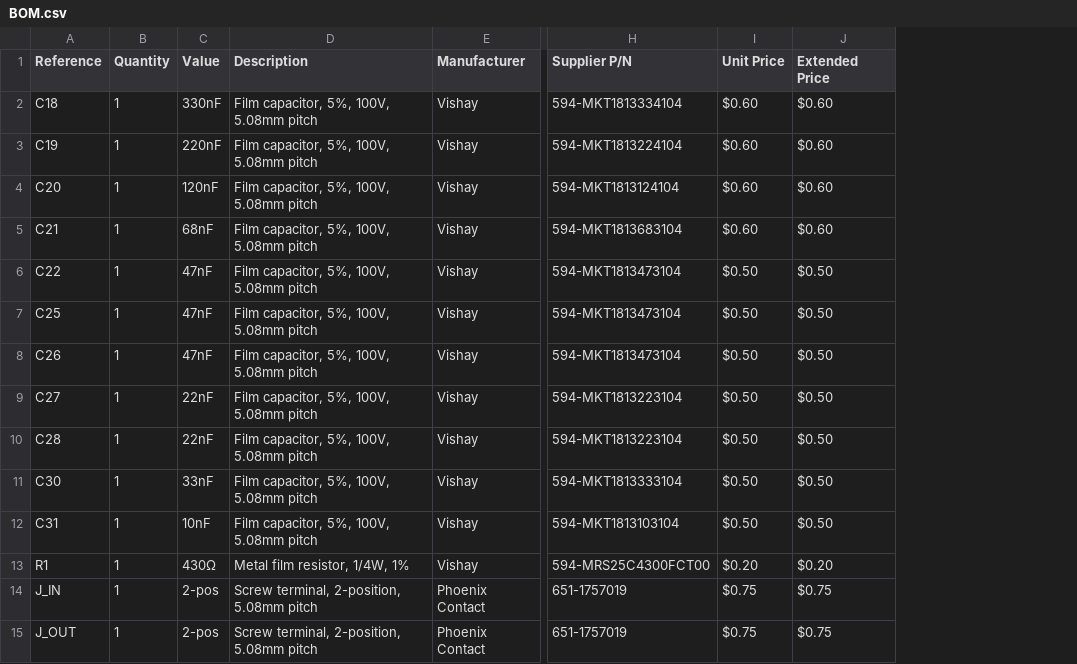
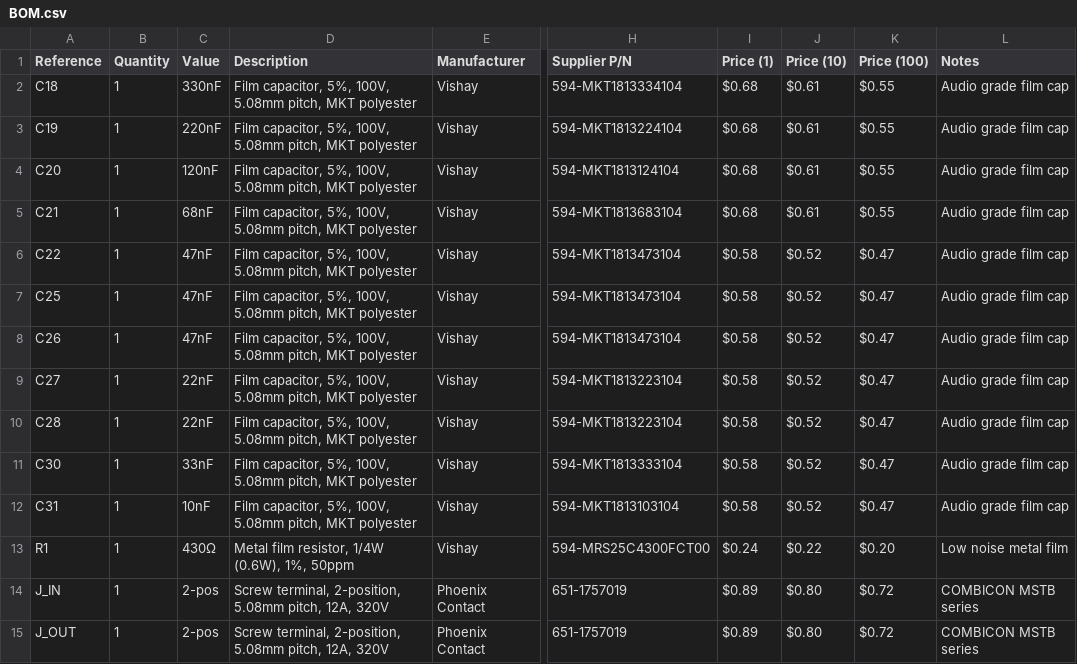
Before and after one commit to oletizi/multi-channel-preamp, a CSV file: src/pultec/modules/high-cut/BOM.csv, drawn as a sheet; only a part is shown, gaps mark what is left out; removed rows and columns are numbered as before the commit, all else as after; the diff covers the shown part only; the diff names each change by its address in the sheet, - before the commit and + after, or states it on an @@ line.

```diff
--- a/src/pultec/modules/high-cut/BOM.csv
+++ b/src/pultec/modules/high-cut/BOM.csv
-column I (Unit Price), rows 2-15: $0.60 | $0.60 | $0.60 | $0.60 | $0.50 | $0.50 | $0.50 | $0.50 | $0.50 | $0.50 | $0.50 | $0.20 | $0.75 | $0.75
-column J (Extended Price), rows 2-15: $0.60 | $0.60 | $0.60 | $0.60 | $0.50 | $0.50 | $0.50 | $0.50 | $0.50 | $0.50 | $0.50 | $0.20 | $0.75 | $0.75
+column I (Price (1)), rows 2-15: $0.68 | $0.68 | $0.68 | $0.68 | $0.58 | $0.58 | $0.58 | $0.58 | $0.58 | $0.58 | $0.58 | $0.24 | $0.89 | $0.89
+column J (Price (10)), rows 2-15: $0.61 | $0.61 | $0.61 | $0.61 | $0.52 | $0.52 | $0.52 | $0.52 | $0.52 | $0.52 | $0.52 | $0.22 | $0.80 | $0.80
+column K (Price (100)), rows 2-15: $0.55 | $0.55 | $0.55 | $0.55 | $0.47 | $0.47 | $0.47 | $0.47 | $0.47 | $0.47 | $0.47 | $0.20 | $0.72 | $0.72
+column L (Notes), rows 2-15: Audio grade film cap | Audio grade film cap | Audio grade film cap | Audio grade film cap | Audio grade film cap | Audio grade film cap | Audio grade film cap | Audio grade film cap | Audio grade film cap | Audio grade film cap | Audio grade film cap | Low noise metal film | COMBICON MSTB series | COMBICON MSTB series
-D2:D12 (Description): …100V, 5.08mm pitch
+D2:D12 (Description): …100V, 5.08mm pitch, MKT polyester
-D13 (Description): Metal film resistor, 1/4W, 1%
+D13 (Description): Metal film resistor, 1/4W (0.6W), 1%, 50ppm
-D14:D15 (Description): …2-position, 5.08mm pitch
+D14:D15 (Description): …2-position, 5.08mm pitch, 12A, 320V
```
Also changed, not shown: 7 added rows and 11 edited cells elsewhere in this file, src/pultec/modules/high-boost/BOM.csv, src/pultec/modules/low-boost/BOM.csv, 26 other files.
